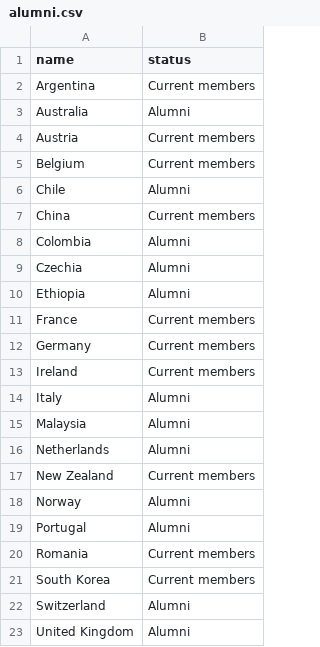
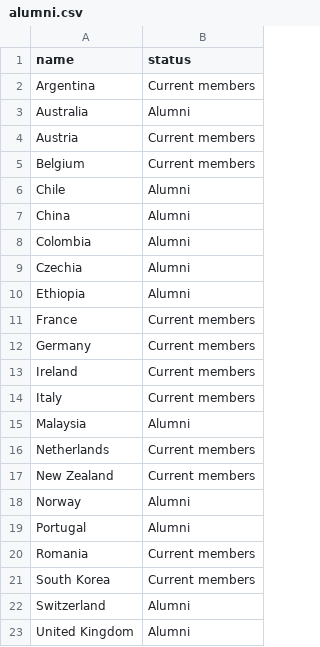
Before and after one commit to mpio-be/ornithology.bi.mpg.de, a CSV file: CONTENT/data/alumni.csv, drawn as a sheet; only a part is shown.

Commit message:
Update alumni.csv

```diff
--- a/CONTENT/data/alumni.csv
+++ b/CONTENT/data/alumni.csv
@@ -6,3 +6,3 @@ Belgium, Current members
 Chile, Alumni
-China, Current members
+China, Alumni
 Colombia, Alumni
@@ -13,5 +13,5 @@ Germany, Current members
 Ireland, Current members
-Italy, Alumni
+Italy, Current members
 Malaysia, Alumni
-Netherlands, Alumni
+Netherlands, Current members
 New Zealand, Current members
```
